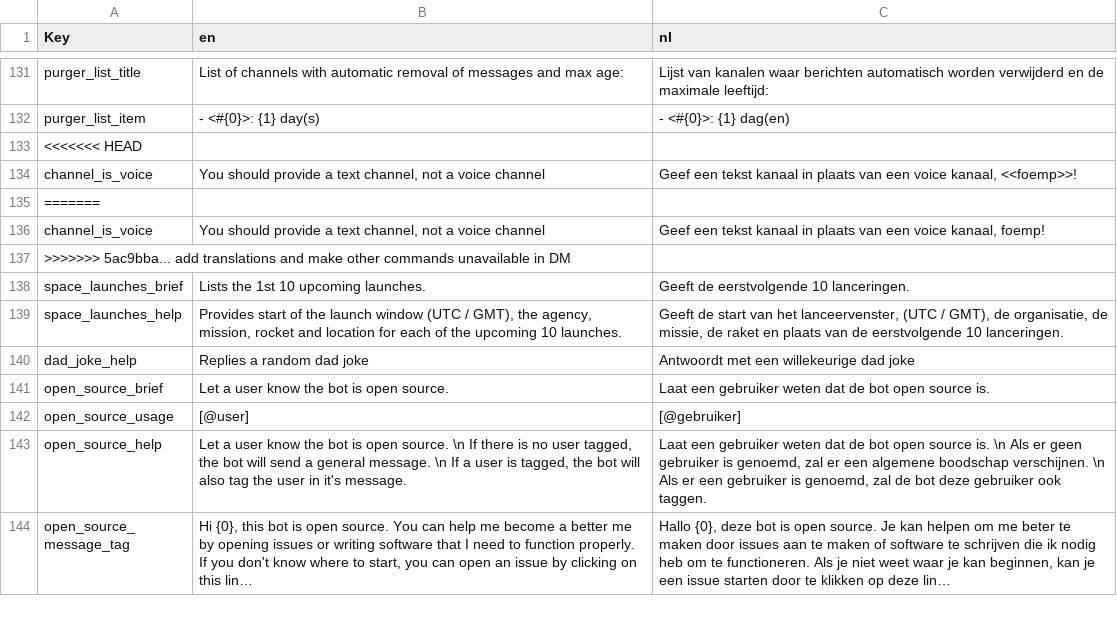
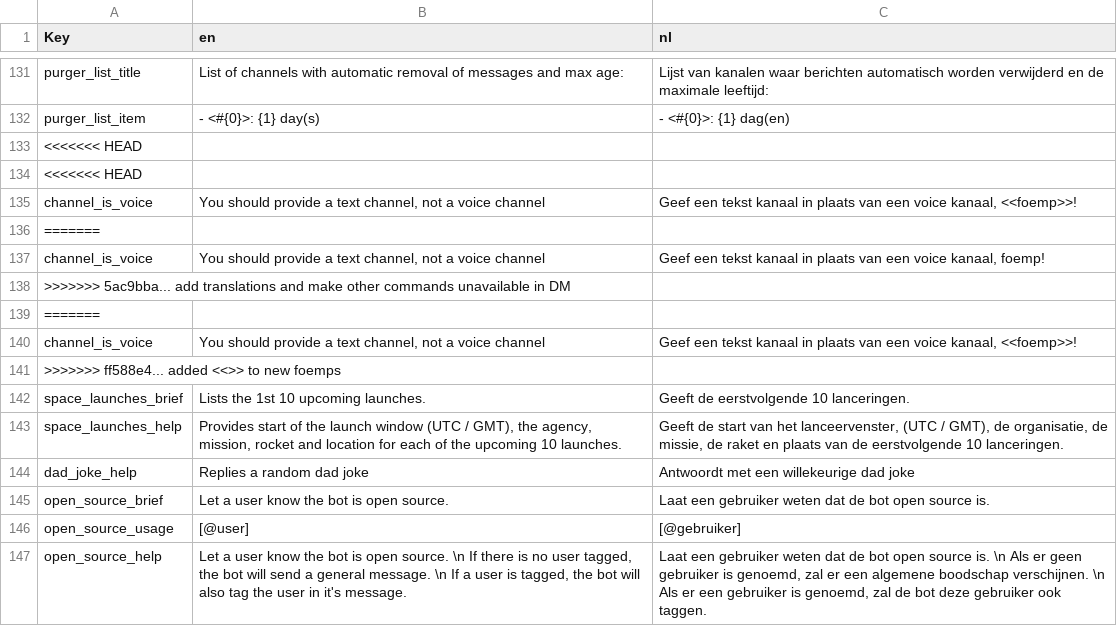
Before and after one commit to nerdland-unofficial-fans/nerdlandbot, a CSV file: nerdlandbot/translations/Translations.csv, drawn as a sheet; only a part is shown, gaps mark what is left out; the shorter side is filled out with more unchanged rows; long unchanged cells end in …; the diff covers the shown part only; the diff names each change by its address in the sheet, - before the commit and + after, or states it on an @@ line.

Commit message:
added <<>> to new foemps

```diff
--- a/nerdlandbot/translations/Translations.csv
+++ b/nerdlandbot/translations/Translations.csv
+row 134: <<<<<<< HEAD
+row 139: =======
+row 140: channel_is_voice | You should provide a text channel, not a voice channel | Geef een tekst kanaal in plaats van een voice kanaal, <<foemp>>!
+row 141: >>>>>>> ff588e4... added <<>> to new foemps
```
Also changed, not shown: 21 added rows elsewhere in this file.
